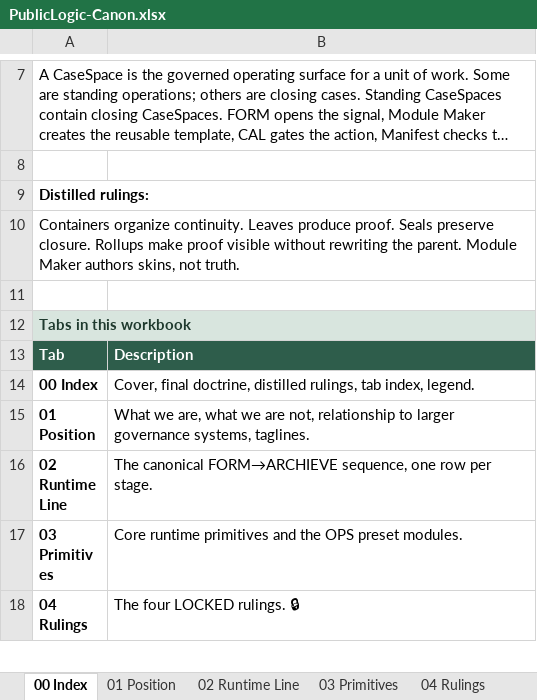
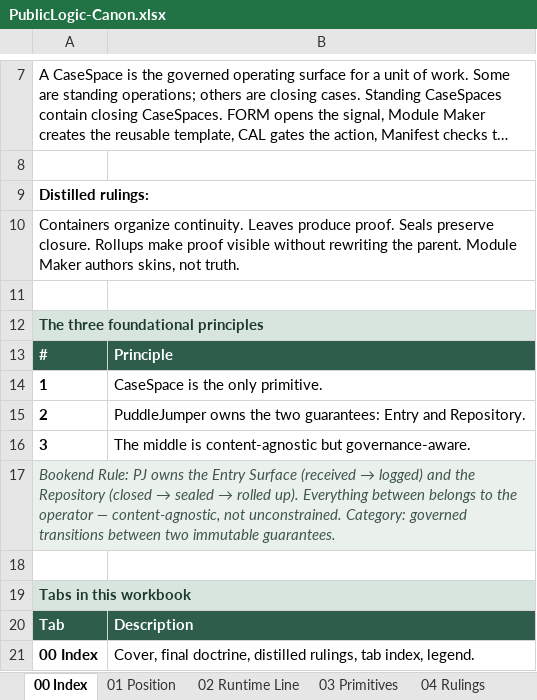
Before and after one commit to 97n8/lab, an Excel workbook: publiclogic/docs/canon/PublicLogic-Canon.xlsx, sheet 00 Index, drawn as a sheet; only a part is shown, gaps mark what is left out; the shorter side is filled out with more unchanged rows; long unchanged cells end in …; values as stored, in another font and other column widths than the file's, no borders; the diff names each change by its address in the sheet, - before the commit and + after, or states it on an @@ line.

```diff
--- a/publiclogic/docs/canon/PublicLogic-Canon.xlsx (sheet 00 Index)
+++ b/publiclogic/docs/canon/PublicLogic-Canon.xlsx (sheet 00 Index)
+row 12: The three foundational principles
+row 13: # | Principle
+row 14: 1 | CaseSpace is the only primitive.
+row 15: 2 | PuddleJumper owns the two guarantees: Entry and Repository.
+row 16: 3 | The middle is content-agnostic but governance-aware.
+row 17: Bookend Rule: PJ owns the Entry Surface (received → logged) and the Repository (closed → sealed → rolled up). Everything between belongs to the operator — content-agnostic, not unconstrained. Category: governed transitions between two immutable guarantees.
+row 18: (empty)
```
Also changed, not shown: sheet 02 Runtime Line, publiclogic/docs/canon/PublicLogic_Series1_Final_Workbook.xlsx, 2 other files.
